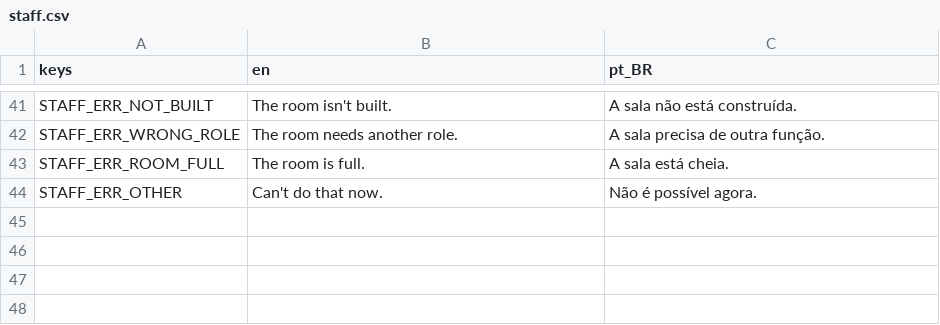
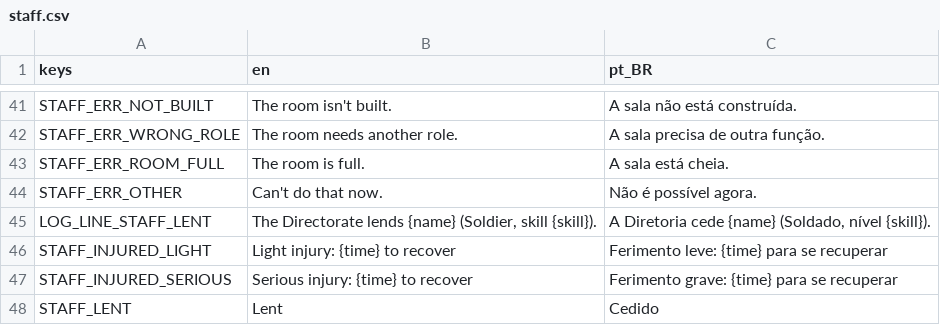
Before and after one commit to lmarcarini/StarPortal, a CSV file: localization/staff.csv, drawn as a sheet; only a part is shown, gaps mark what is left out.

```diff
--- a/localization/staff.csv
+++ b/localization/staff.csv
@@ -44 +44,5 @@ STAFF_ERR_ROOM_FULL,The room is full.,A sala está cheia.
 STAFF_ERR_OTHER,Can't do that now.,Não é possível agora.
+LOG_LINE_STAFF_LENT,"The Directorate lends {name} (Soldier, skill {skill}).","A Diretoria cede {name} (Soldado, nível {skill})."
+STAFF_INJURED_LIGHT,Light injury: {time} to recover,Ferimento leve: {time} para se recuperar
+STAFF_INJURED_SERIOUS,Serious injury: {time} to recover,Ferimento grave: {time} para se recuperar
+STAFF_LENT,Lent,Cedido
```
Also changed, not shown: localization/base.csv, 36 other files.
